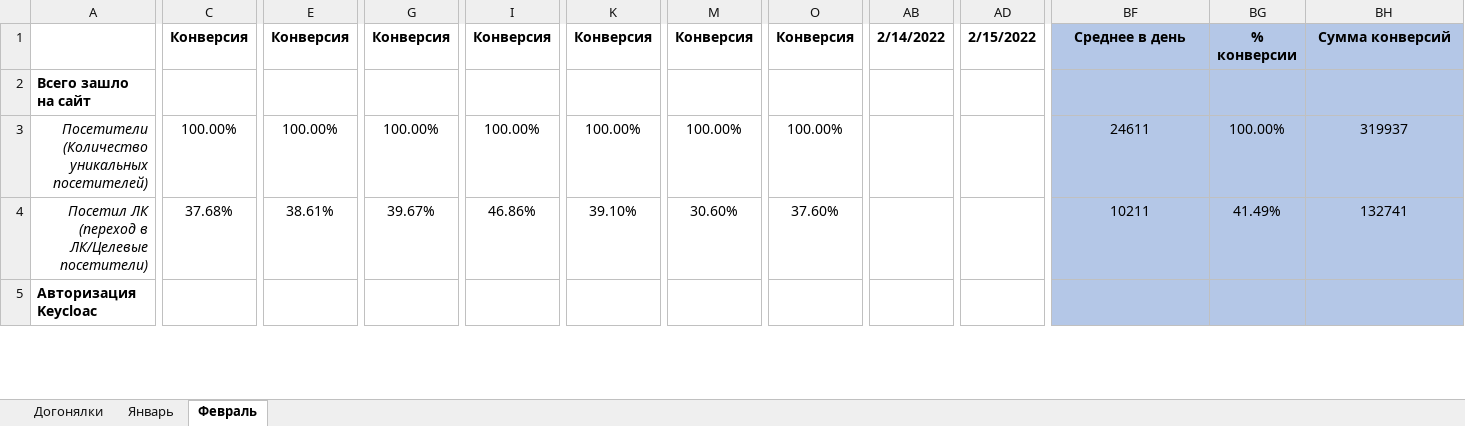
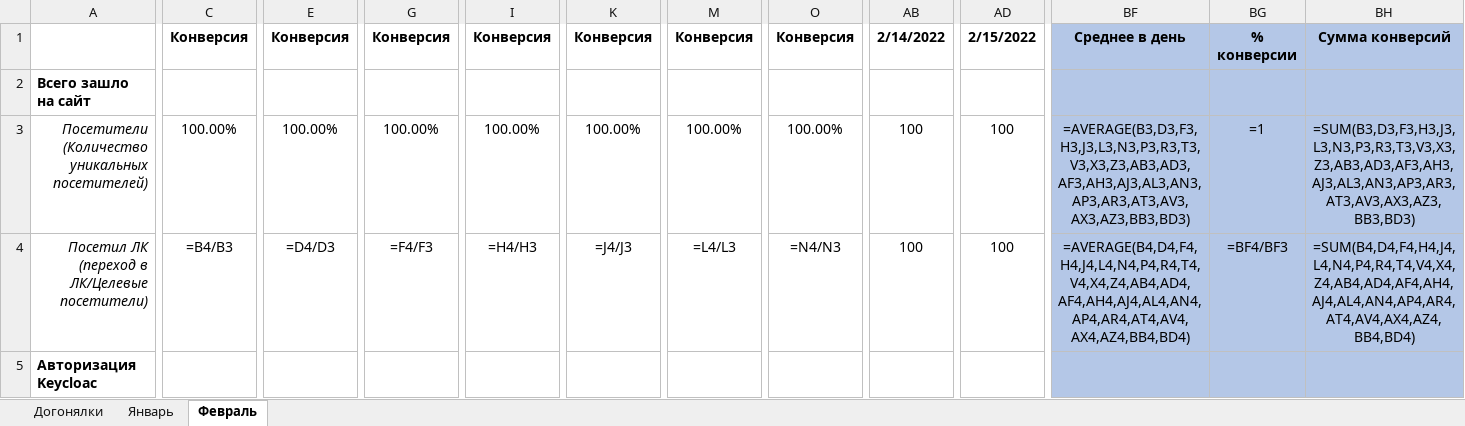
Before and after one commit to maks-ard/ParsMetrics, an Excel workbook: копия метрик.xlsx, sheet Февраль, drawn as a sheet; only a part is shown, gaps mark what is left out; values as stored, in another font and other column widths than the file's, no borders; formulas without a stored value are shown as written; charts and pictures not drawn; the diff covers the shown part only; the diff names each change by its address in the sheet, - before the commit and + after, or states it on an @@ line.

```diff
--- a/копия метрик.xlsx (sheet Февраль)
+++ b/копия метрик.xlsx (sheet Февраль)
-AB3:AB4: (empty)
+AB3:AB4: 100
-AD3:AD4: (empty)
+AD3:AD4: 100
-BF3: 24611
+BF3: =AVERAGE(B3,D3,F3,H3,J3,L3,N3,P3,R3,T3,V3,X3,Z3,AB3,AD3,AF3,AH3,AJ3,AL3,AN3,AP3,AR3,AT3,AV3,AX3,AZ3,BB3,BD3)
-BG3: 100.00%
+BG3: =1
-BH3: 319937
+BH3: =SUM(B3,D3,F3,H3,J3,L3,N3,P3,R3,T3,V3,X3,Z3,AB3,AD3,AF3,AH3,AJ3,AL3,AN3,AP3,AR3,AT3,AV3,AX3,AZ3,BB3,BD3)
-C4: 37.68%
+C4: =B4/B3
-E4: 38.61%
+E4: =D4/D3
-G4: 39.67%
+G4: =F4/F3
-I4: 46.86%
+I4: =H4/H3
-K4: 39.10%
+K4: =J4/J3
-M4: 30.60%
+M4: =L4/L3
-O4: 37.60%
+O4: =N4/N3
-BF4: 10211
+BF4: =AVERAGE(B4,D4,F4,H4,J4,L4,N4,P4,R4,T4,V4,X4,Z4,AB4,AD4,AF4,AH4,AJ4,AL4,AN4,AP4,AR4,AT4,AV4,AX4,AZ4,BB4,BD4)
-BG4: 41.49%
+BG4: =BF4/BF3
-BH4: 132741
+BH4: =SUM(B4,D4,F4,H4,J4,L4,N4,P4,R4,T4,V4,X4,Z4,AB4,AD4,AF4,AH4,AJ4,AL4,AN4,AP4,AR4,AT4,AV4,AX4,AZ4,BB4,BD4)
```
Also changed, not shown: 6 added rows, 6 removed rows and 1459 edited cells elsewhere in this sheet, sheet Январь, sheet Догонялки, charts or pictures, 2 other files.
